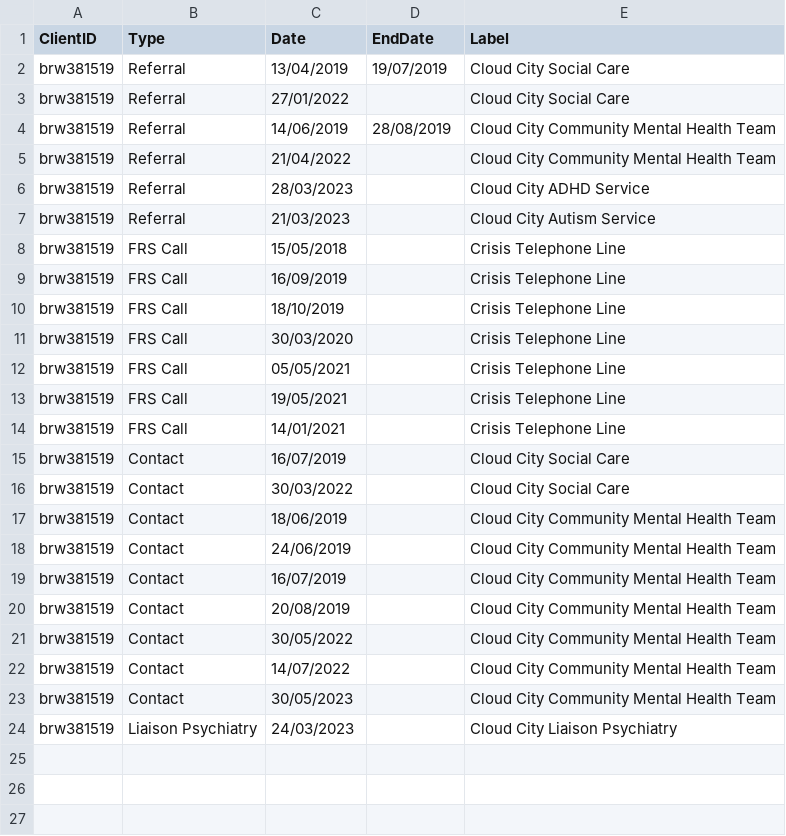
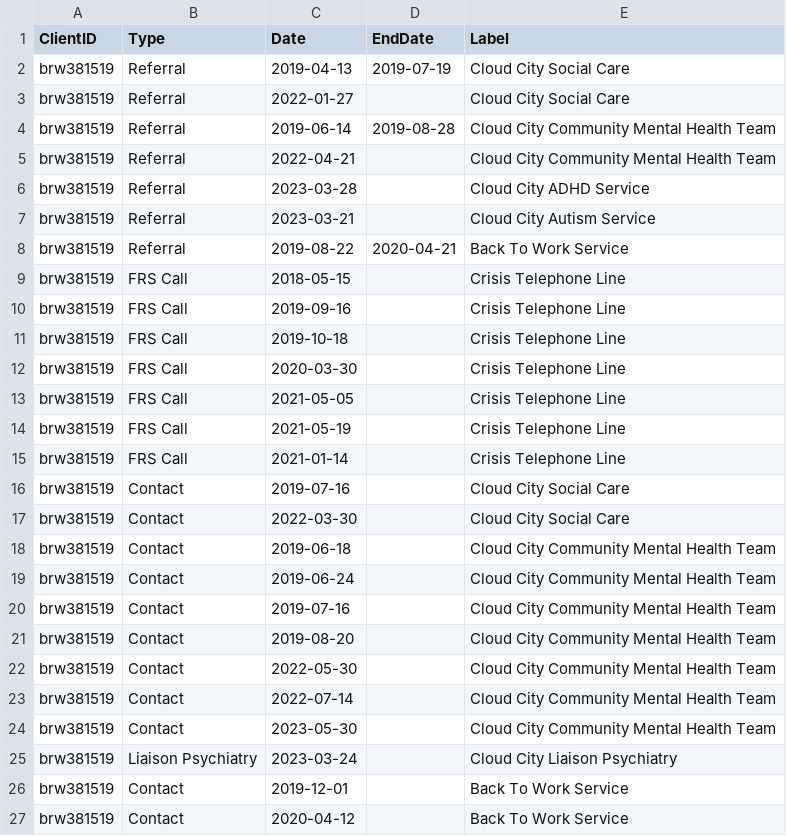
Before and after one commit to Bergam0t/community_service_timelines, a CSV file: sample_datasets/dummy_dataset_referrals_contacts_sut.csv, drawn as a sheet.

Commit message:
Apply improvements to End Date parsing
End dates in certain formats were unable to be parsed and were resulting in all end dates being set to null.

```diff
--- a/sample_datasets/dummy_dataset_referrals_contacts_sut.csv
+++ b/sample_datasets/dummy_dataset_referrals_contacts_sut.csv
@@ -1,24 +1,27 @@
 ClientID,Type,Date,EndDate,Label
-brw381519,Referral,13/04/2019,19/07/2019,Cloud City Social Care
-brw381519,Referral,27/01/2022,,Cloud City Social Care
-brw381519,Referral,14/06/2019,28/08/2019,Cloud City Community Mental Health Team
-brw381519,Referral,21/04/2022,,Cloud City Community Mental Health Team
-brw381519,Referral,28/03/2023,,Cloud City ADHD Service
-brw381519,Referral,21/03/2023,,Cloud City Autism Service
-brw381519,FRS Call,15/05/2018,,Crisis Telephone Line
-brw381519,FRS Call,16/09/2019,,Crisis Telephone Line
-brw381519,FRS Call,18/10/2019,,Crisis Telephone Line
-brw381519,FRS Call,30/03/2020,,Crisis Telephone Line
-brw381519,FRS Call,05/05/2021,,Crisis Telephone Line
-brw381519,FRS Call,19/05/2021,,Crisis Telephone Line
-brw381519,FRS Call,14/01/2021,,Crisis Telephone Line
-brw381519,Contact,16/07/2019,,Cloud City Social Care
-brw381519,Contact,30/03/2022,,Cloud City Social Care
-brw381519,Contact,18/06/2019,,Cloud City Community Mental Health Team
-brw381519,Contact,24/06/2019,,Cloud City Community Mental Health Team
-brw381519,Contact,16/07/2019,,Cloud City Community Mental Health Team
-brw381519,Contact,20/08/2019,,Cloud City Community Mental Health Team
-brw381519,Contact,30/05/2022,,Cloud City Community Mental Health Team
-brw381519,Contact,14/07/2022,,Cloud City Community Mental Health Team
-brw381519,Contact,30/05/2023,,Cloud City Community Mental Health Team
-brw381519,Liaison Psychiatry,24/03/2023,,Cloud City Liaison Psychiatry
+brw381519,Referral,2019-04-13,2019-07-19,Cloud City Social Care
+brw381519,Referral,2022-01-27,,Cloud City Social Care
+brw381519,Referral,2019-06-14,2019-08-28,Cloud City Community Mental Health Team
+brw381519,Referral,2022-04-21,,Cloud City Community Mental Health Team
+brw381519,Referral,2023-03-28,,Cloud City ADHD Service
+brw381519,Referral,2023-03-21,,Cloud City Autism Service
+brw381519,Referral,2019-08-22,2020-04-21,Back To Work Service
+brw381519,FRS Call,2018-05-15,,Crisis Telephone Line
+brw381519,FRS Call,2019-09-16,,Crisis Telephone Line
+brw381519,FRS Call,2019-10-18,,Crisis Telephone Line
+brw381519,FRS Call,2020-03-30,,Crisis Telephone Line
+brw381519,FRS Call,2021-05-05,,Crisis Telephone Line
+brw381519,FRS Call,2021-05-19,,Crisis Telephone Line
+brw381519,FRS Call,2021-01-14,,Crisis Telephone Line
+brw381519,Contact,2019-07-16,,Cloud City Social Care
+brw381519,Contact,2022-03-30,,Cloud City Social Care
+brw381519,Contact,2019-06-18,,Cloud City Community Mental Health Team
+brw381519,Contact,2019-06-24,,Cloud City Community Mental Health Team
+brw381519,Contact,2019-07-16,,Cloud City Community Mental Health Team
+brw381519,Contact,2019-08-20,,Cloud City Community Mental Health Team
+brw381519,Contact,2022-05-30,,Cloud City Community Mental Health Team
+brw381519,Contact,2022-07-14,,Cloud City Community Mental Health Team
+brw381519,Contact,2023-05-30,,Cloud City Community Mental Health Team
+brw381519,Liaison Psychiatry,2023-03-24,,Cloud City Liaison Psychiatry
+brw381519,Contact,2019-12-01,,Back To Work Service
+brw381519,Contact,2020-04-12,,Back To Work Service
```
Also changed, not shown: 4 other files.
